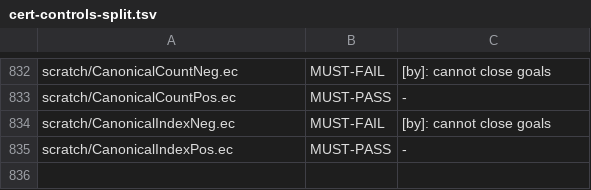
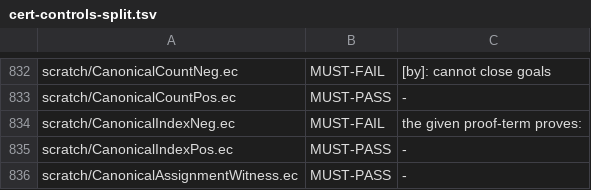
Before and after one commit to EthereumPhone/PQ1, a TSV file: contracts/verification/easycrypt/c10-port/cert-controls-split.tsv, drawn as a sheet; only a part is shown, gaps mark what is left out.

Commit message:
Strengthen canonical witness boundary controls

```diff
--- a/contracts/verification/easycrypt/c10-port/cert-controls-split.tsv
+++ b/contracts/verification/easycrypt/c10-port/cert-controls-split.tsv
@@ -833,3 +833,4 @@ scratch/CanonicalCountNeg.ec	MUST-FAIL	[by]: cannot close goals
 scratch/CanonicalCountPos.ec	MUST-PASS	-
-scratch/CanonicalIndexNeg.ec	MUST-FAIL	[by]: cannot close goals
+scratch/CanonicalIndexNeg.ec	MUST-FAIL	the given proof-term proves:
 scratch/CanonicalIndexPos.ec	MUST-PASS	-
+scratch/CanonicalAssignmentWitness.ec	MUST-PASS	-
```
Also changed, not shown: contracts/verification/easycrypt/c10-port/cert-identity.tsv, 7 other files.
